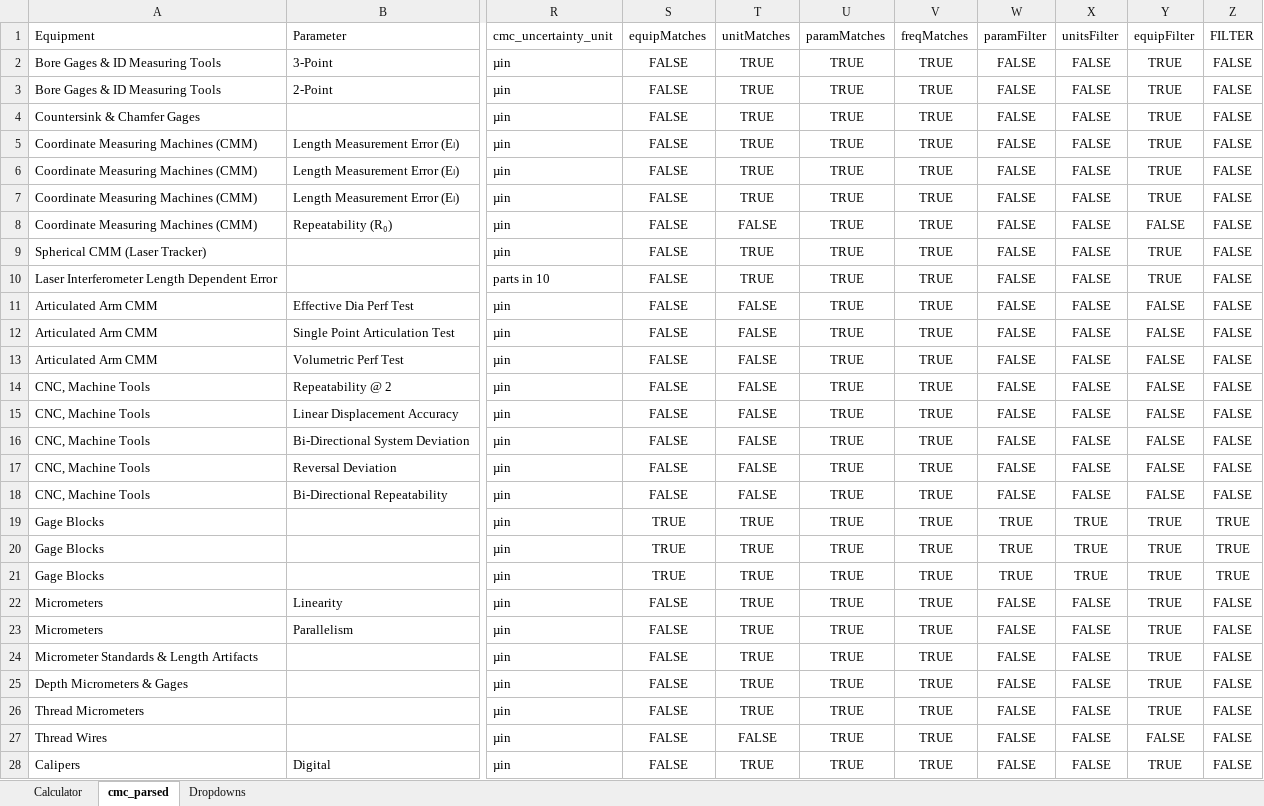
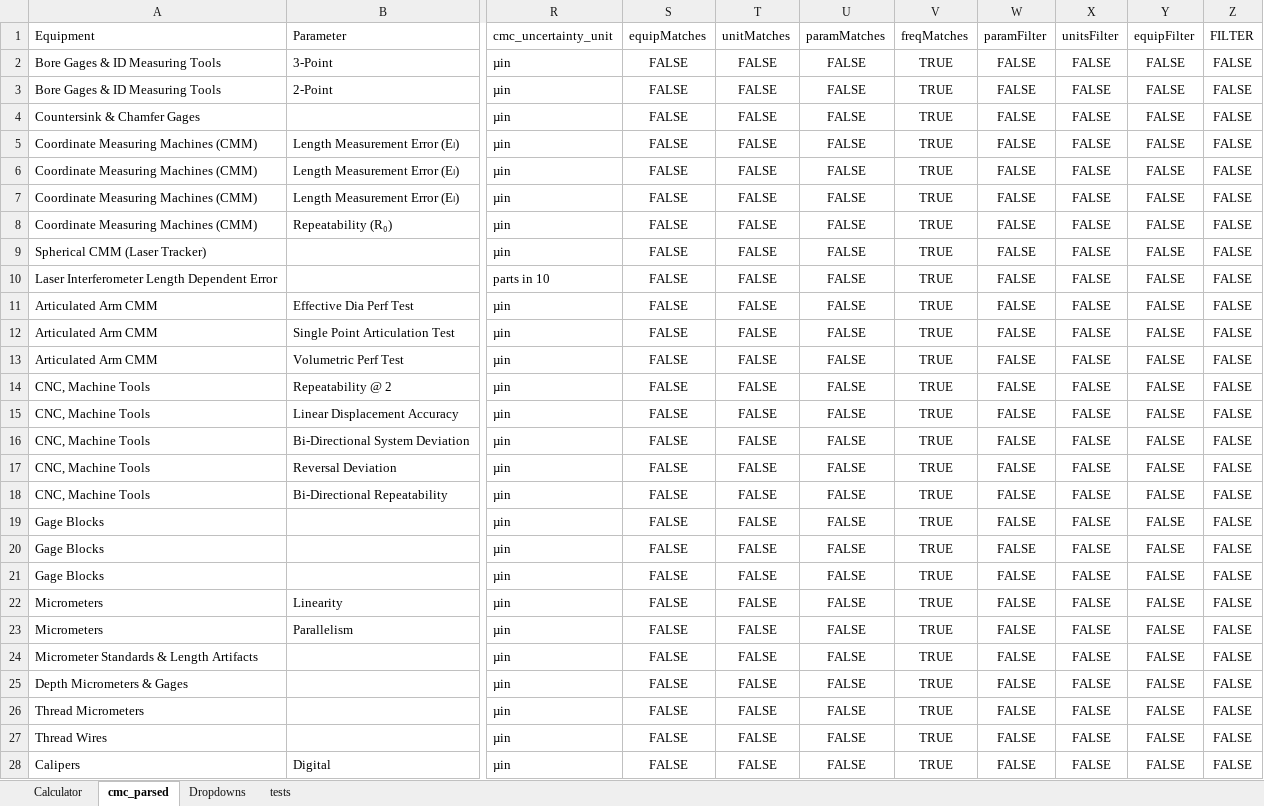
Before and after one commit to Johnson-Gage-Inspection-Inc/CMCs, an Excel workbook: CMC_Calculator.xlsm, sheet cmc_parsed, drawn as a sheet; only a part is shown, gaps mark what is left out; values as stored, in another font and other column widths than the file's, no borders; table styles not drawn; the diff covers the shown part only; the diff names each change by its address in the sheet, - before the commit and + after, or states it on an @@ line.

Commit message:
Add tests and refactor unit conversion logic for improved accuracy and maintainability

```diff
--- a/CMC_Calculator.xlsm (sheet cmc_parsed)
+++ b/CMC_Calculator.xlsm (sheet cmc_parsed)
+sheet tab: tests
-T2:T7 (unitMatches): TRUE
+T2:T7 (unitMatches): FALSE
-U2:U28 (paramMatches): TRUE
+U2:U28 (paramMatches): FALSE
-Y2:Y7 (equipFilter): TRUE
+Y2:Y7 (equipFilter): FALSE
-T9:T10 (unitMatches): TRUE
+T9:T10 (unitMatches): FALSE
-Y9:Y10 (equipFilter): TRUE
+Y9:Y10 (equipFilter): FALSE
-S19:S21 (equipMatches): TRUE
+S19:S21 (equipMatches): FALSE
-T19:T26 (unitMatches): TRUE
+T19:T26 (unitMatches): FALSE
-W19:W21 (paramFilter): TRUE
+W19:W21 (paramFilter): FALSE
-X19:X21 (unitsFilter): TRUE
+X19:X21 (unitsFilter): FALSE
-Y19:Y26 (equipFilter): TRUE
+Y19:Y26 (equipFilter): FALSE
-Z19:Z21 (FILTER): TRUE
+Z19:Z21 (FILTER): FALSE
-T28 (unitMatches): TRUE
+T28 (unitMatches): FALSE
-Y28 (equipFilter): TRUE
+Y28 (equipFilter): FALSE
```
Also changed, not shown: 657 edited cells elsewhere in this sheet, sheet Dropdowns, sheet Calculator, hidden cells.
